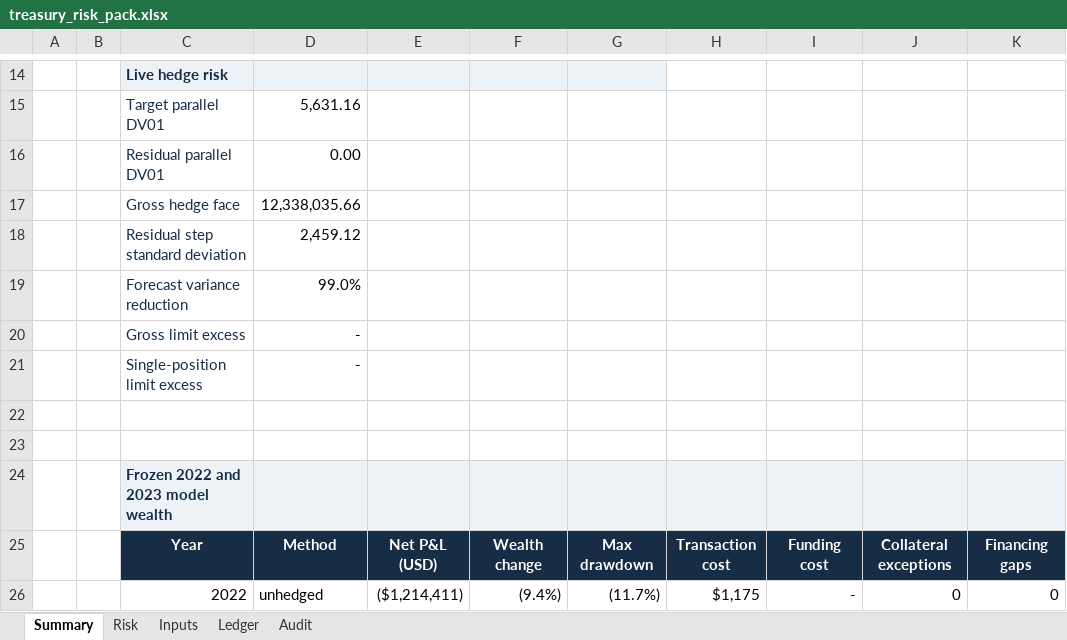
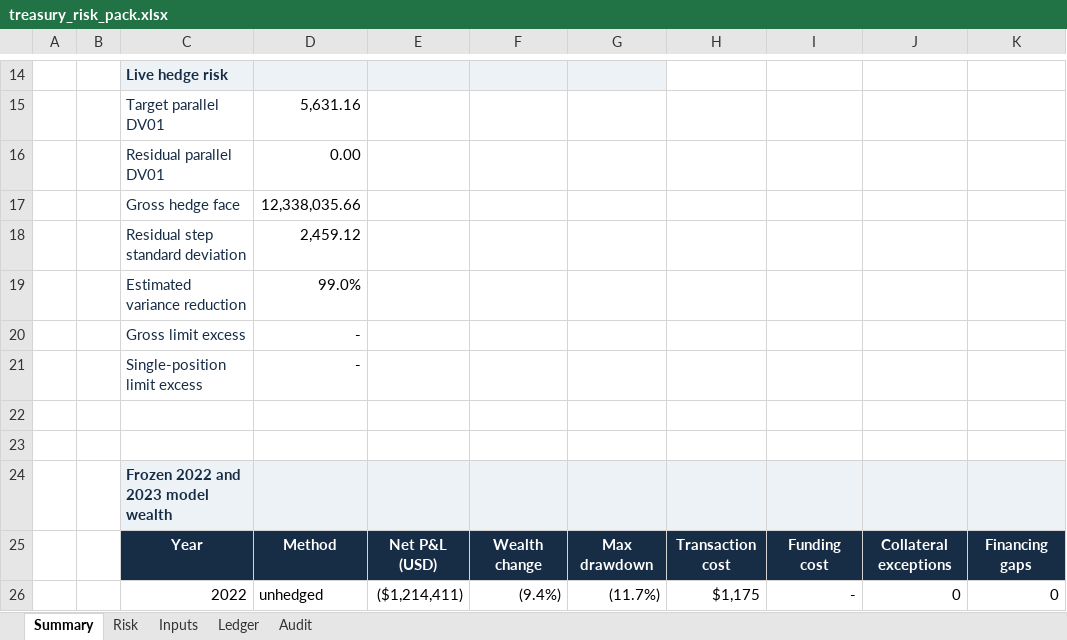
Before and after one commit to kunalsingh-finance/treasury-curve-risk, an Excel workbook: outputs/01a0fad9-107c-7cd2-b374-8b14defca53a/treasury_risk_pack.xlsx, sheet Summary, drawn as a sheet; only a part is shown, gaps mark what is left out; values as stored, in another font and other column widths than the file's, no borders; conditional formats not drawn; the diff names each change by its address in the sheet, - before the commit and + after, or states it on an @@ line.

```diff
--- a/outputs/01a0fad9-107c-7cd2-b374-8b14defca53a/treasury_risk_pack.xlsx (sheet Summary)
+++ b/outputs/01a0fad9-107c-7cd2-b374-8b14defca53a/treasury_risk_pack.xlsx (sheet Summary)
-C19: Forecast variance reduction
+C19: Estimated variance reduction
```
Also changed, not shown: 7 other files.
